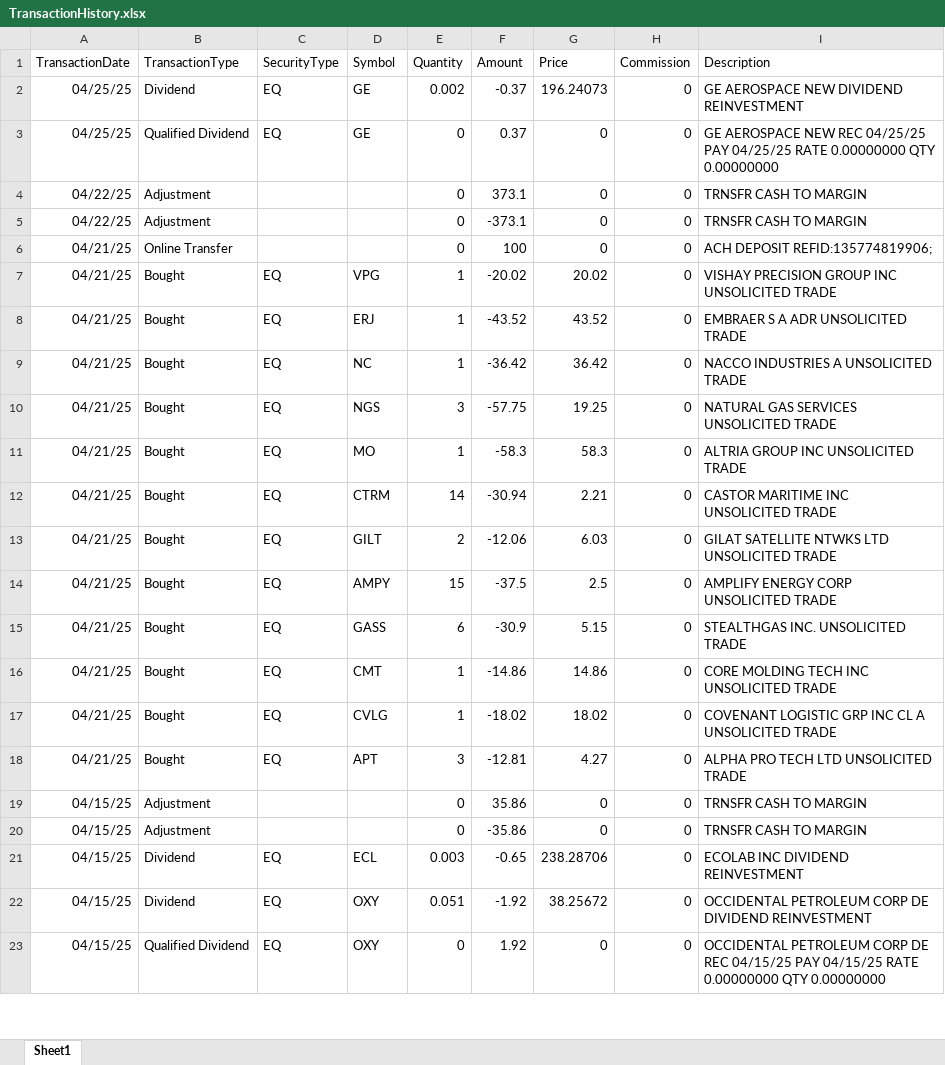
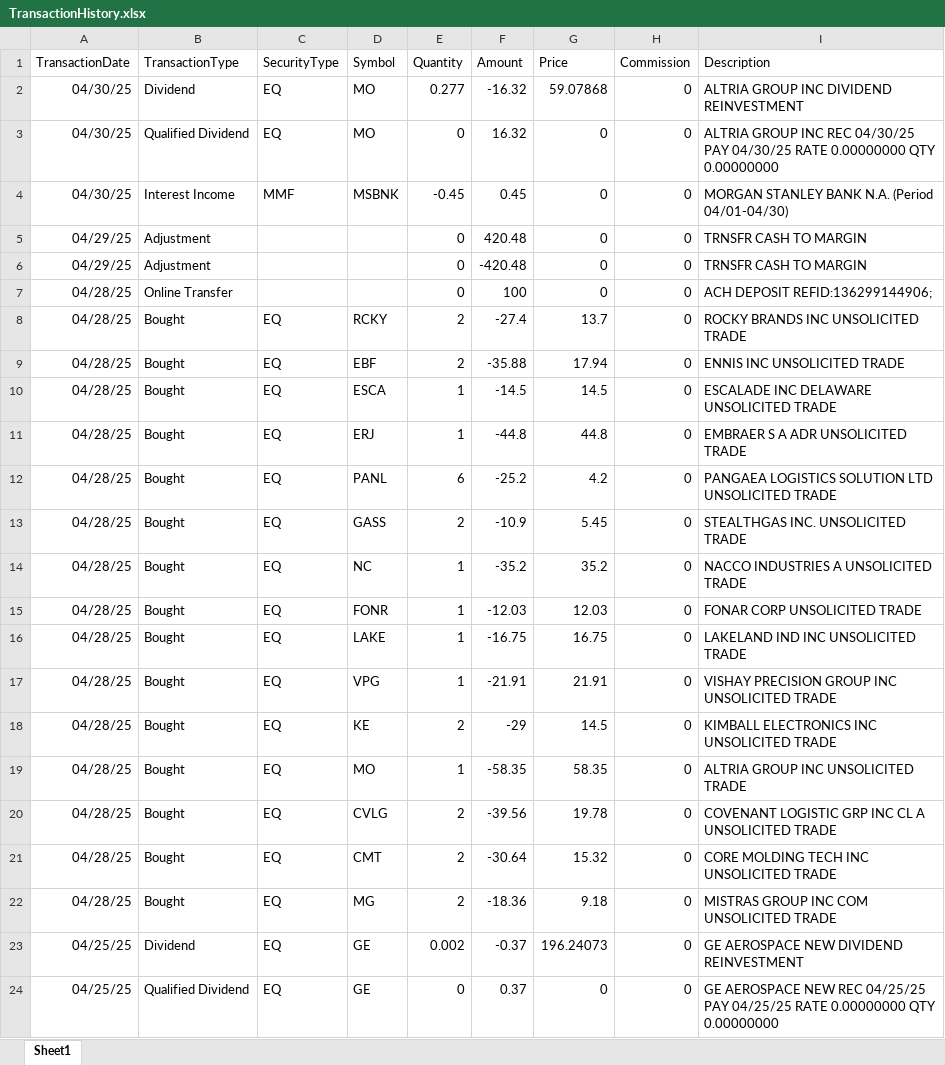
Before and after one commit to rickshilling/shadowPortfolio, an Excel workbook: TransactionHistory.xlsx, sheet Sheet1, drawn as a sheet; only a part is shown; the shorter side is filled out with more unchanged rows; values as stored, in another font and other column widths than the file's, no borders; charts and pictures not drawn; the diff names each change by its address in the sheet, - before the commit and + after, or states it on an @@ line.

Commit message:
Transaction History

```diff
--- a/TransactionHistory.xlsx (sheet Sheet1)
+++ b/TransactionHistory.xlsx (sheet Sheet1)
+row 2: 04/30/25 | Dividend | EQ | MO | 0.277 | -16.32 | 59.07868 | 0 | ALTRIA GROUP INC DIVIDEND REINVESTMENT
+row 3: 04/30/25 | Qualified Dividend | EQ | MO | 0 | 16.32 | 0 | 0 | ALTRIA GROUP INC REC 04/30/25 PAY 04/30/25 RATE 0.00000000 QTY 0.00000000
+row 4: 04/30/25 | Interest Income | MMF | MSBNK | -0.45 | 0.45 | 0 | 0 | MORGAN STANLEY BANK N.A. (Period 04/01-04/30)
+row 5: 04/29/25 | Adjustment |  |  | 0 | 420.48 | 0 | 0 | TRNSFR CASH TO MARGIN
+row 6: 04/29/25 | Adjustment |  |  | 0 | -420.48 | 0 | 0 | TRNSFR CASH TO MARGIN
+row 7: 04/28/25 | Online Transfer |  |  | 0 | 100 | 0 | 0 | ACH DEPOSIT REFID:136299144906;
+row 8: 04/28/25 | Bought | EQ | RCKY | 2 | -27.4 | 13.7 | 0 | ROCKY BRANDS INC UNSOLICITED TRADE
+row 9: 04/28/25 | Bought | EQ | EBF | 2 | -35.88 | 17.94 | 0 | ENNIS INC UNSOLICITED TRADE
+row 10: 04/28/25 | Bought | EQ | ESCA | 1 | -14.5 | 14.5 | 0 | ESCALADE INC DELAWARE UNSOLICITED TRADE
+row 11: 04/28/25 | Bought | EQ | ERJ | 1 | -44.8 | 44.8 | 0 | EMBRAER S A ADR UNSOLICITED TRADE
+row 12: 04/28/25 | Bought | EQ | PANL | 6 | -25.2 | 4.2 | 0 | PANGAEA LOGISTICS SOLUTION LTD UNSOLICITED TRADE
+row 13: 04/28/25 | Bought | EQ | GASS | 2 | -10.9 | 5.45 | 0 | STEALTHGAS INC. UNSOLICITED TRADE
+row 14: 04/28/25 | Bought | EQ | NC | 1 | -35.2 | 35.2 | 0 | NACCO INDUSTRIES A UNSOLICITED TRADE
+row 15: 04/28/25 | Bought | EQ | FONR | 1 | -12.03 | 12.03 | 0 | FONAR CORP UNSOLICITED TRADE
+row 16: 04/28/25 | Bought | EQ | LAKE | 1 | -16.75 | 16.75 | 0 | LAKELAND IND INC UNSOLICITED TRADE
+row 17: 04/28/25 | Bought | EQ | VPG | 1 | -21.91 | 21.91 | 0 | VISHAY PRECISION GROUP INC UNSOLICITED TRADE
+row 18: 04/28/25 | Bought | EQ | KE | 2 | -29 | 14.5 | 0 | KIMBALL ELECTRONICS INC UNSOLICITED TRADE
+row 19: 04/28/25 | Bought | EQ | MO | 1 | -58.35 | 58.35 | 0 | ALTRIA GROUP INC UNSOLICITED TRADE
+row 20: 04/28/25 | Bought | EQ | CVLG | 2 | -39.56 | 19.78 | 0 | COVENANT LOGISTIC GRP INC CL A UNSOLICITED TRADE
+row 21: 04/28/25 | Bought | EQ | CMT | 2 | -30.64 | 15.32 | 0 | CORE MOLDING TECH INC UNSOLICITED TRADE
+row 22: 04/28/25 | Bought | EQ | MG | 2 | -18.36 | 9.18 | 0 | MISTRAS GROUP INC COM UNSOLICITED TRADE
```
